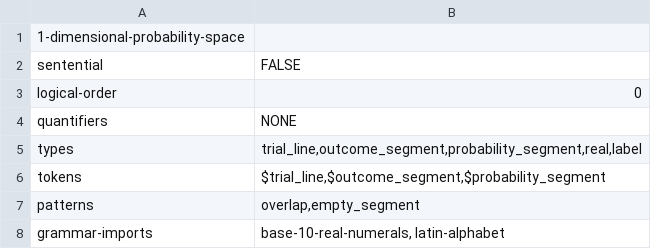
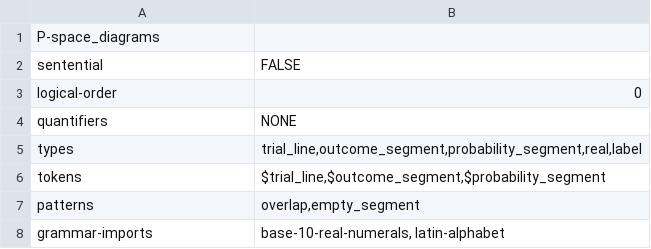
Before and after one commit to rep2rep/robin, a CSV file: src/strategies/tables/RS_table_1dimps.csv, drawn as a sheet; only a part is shown.

Commit message:
table updates

```diff
--- a/src/strategies/tables/RS_table_1dimps.csv
+++ b/src/strategies/tables/RS_table_1dimps.csv
@@ -1,2 +1,2 @@
-1-dimensional-probability-space,
+P-space_diagrams,
 sentential,FALSE
```
Also changed, not shown: src/strategies/tables/RS_table_dots.csv, 1 other file.
